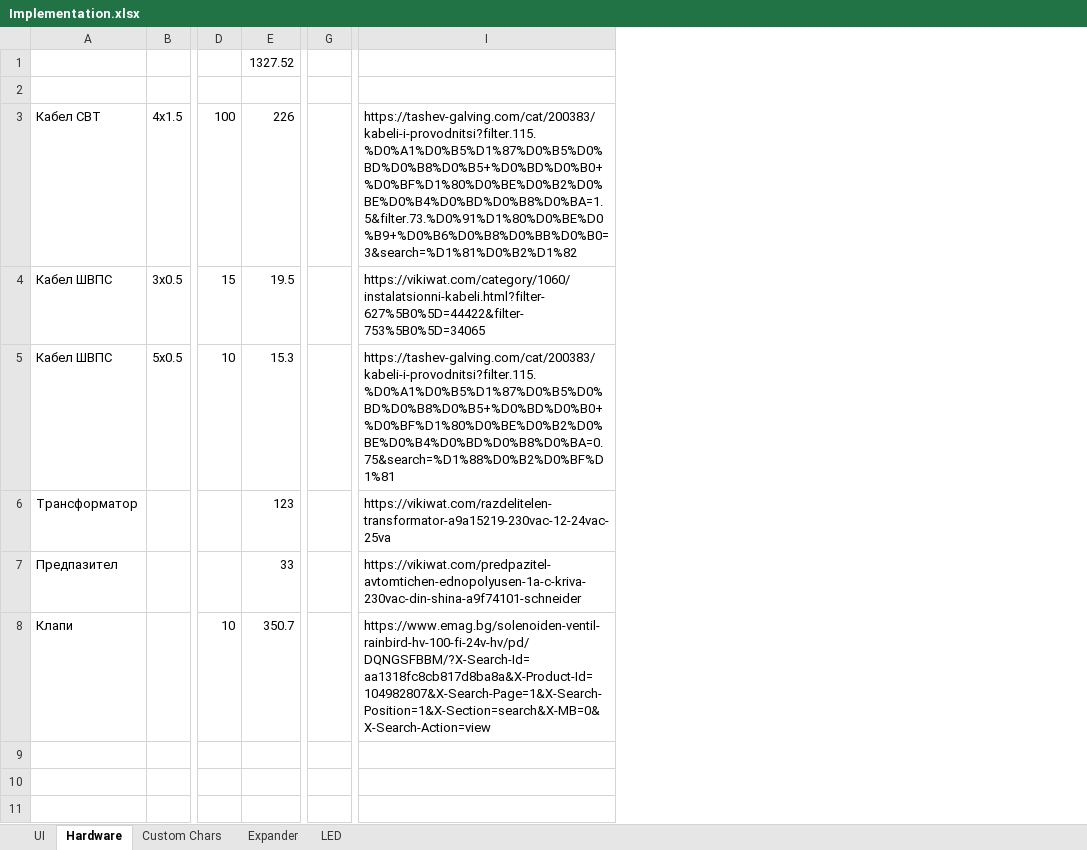
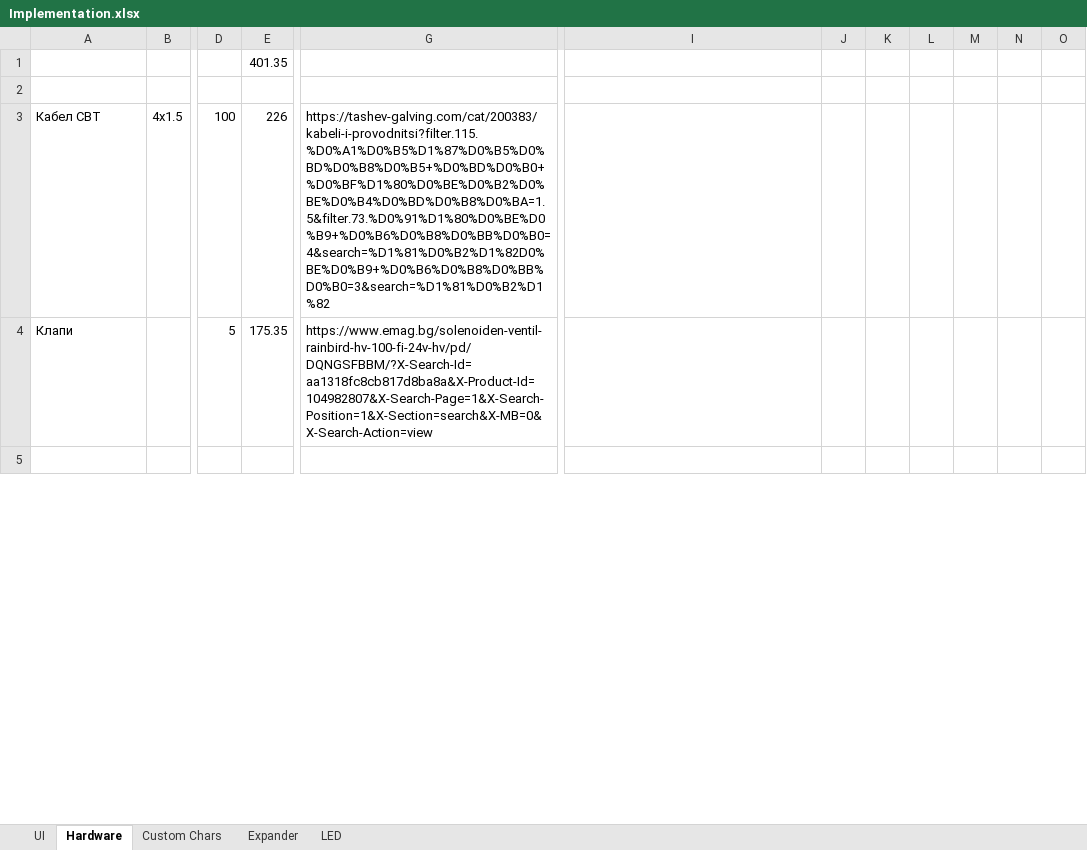
Before and after one commit to androdd/HomeAutomation, an Excel workbook: Documents/Implementation.xlsx, sheet Hardware, drawn as a sheet; only a part is shown, gaps mark what is left out; values as stored, in another font and other column widths than the file's, no borders; charts and pictures not drawn; removed rows and columns are numbered as before the commit, all else as after; rows hold the shown columns only; the diff covers the shown part only; the diff names each change by its address in the sheet, - before the commit and + after, or states it on an @@ line.

```diff
--- a/Documents/Implementation.xlsx (sheet Hardware)
+++ b/Documents/Implementation.xlsx (sheet Hardware)
-column E, rows 1-3: 1327.52 |  | 226; row 8: 350.7
+column E, rows 1-4: 401.35 |  | 226 | 175.35
-column G, empty
+column G, rows 3-4: https://tashev-galving.com/cat/200383/kabeli-i-provodnitsi?filter.115.%D0%A1%D0%B5%D1%87%D0%B5%D0%BD%D0%B8%D0%B5+%D0%BD%D0%B0+%D0%BF%D1%80%D0%BE%D0%B2%D0%BE%D0%B4%D0%BD%D0%B8%D0%BA=1.5&filter.73.%D0%91%D1%80%D0%BE%D0%B9+%D0%B6%D0%B8%D0%BB%D0%B0=4&search=%D1%81%D0%B2%D1%82D0%BE%D0%B9+%D0%B6%D0%B8%D0%BB%D0%B0=3&search=%D1%81%D0%B2%D1%82 | https://www.emag.bg/solenoiden-ventil-rainbird-hv-100-fi-24v-hv/pd/DQNGSFBBM/?X-Search-Id=aa1318fc8cb817d8ba8a&X-Product-Id=104982807&X-Search-Page=1&X-Search-Position=1&X-Section=search&X-MB=0&X-Search-Action=view
+column J, empty
+column K, empty
+column L, empty
+column M, empty
+column N, empty
+column O, empty
-I3: https://tashev-galving.com/cat/200383/kabeli-i-provodnitsi?filter.115.%D0%A1%D0%B5%D1%87%D0%B5%D0%BD%D0%B8%D0%B5+%D0%BD%D0%B0+%D0%BF%D1%80%D0%BE%D0%B2%D0%BE%D0%B4%D0%BD%D0%B8%D0%BA=1.5&filter.73.%D0%91%D1%80%D0%BE%D0%B9+%D0%B6%D0%B8%D0%BB%D0%B0=3&search=%D1%81%D0%B2%D1%82
+I3: (empty)
-row 4: Кабел ШВПС | 3х0.5 | 15 | 19.5 |  | https://vikiwat.com/category/1060/instalatsionni-kabeli.html?filter-627%5B0%5D=44422&filter-753%5B0%5D=34065
-row 5: Кабел ШВПС | 5х0.5 | 10 | 15.3 |  | https://tashev-galving.com/cat/200383/kabeli-i-provodnitsi?filter.115.%D0%A1%D0%B5%D1%87%D0%B5%D0%BD%D0%B8%D0%B5+%D0%BD%D0%B0+%D0%BF%D1%80%D0%BE%D0%B2%D0%BE%D0%B4%D0%BD%D0%B8%D0%BA=0.75&search=%D1%88%D0%B2%D0%BF%D1%81
-row 6: Трансформатор |  |  | 123 |  | https://vikiwat.com/razdelitelen-transformator-a9a15219-230vac-12-24vac-25va
-row 7: Предпазител |  |  | 33 |  | https://vikiwat.com/predpazitel-avtomtichen-ednopolyusen-1a-c-kriva-230vac-din-shina-a9f74101-schneider
-D4: 10
+D4: 5
-I4: https://www.emag.bg/solenoiden-ventil-rainbird-hv-100-fi-24v-hv/pd/DQNGSFBBM/?X-Search-Id=aa1318fc8cb817d8ba8a&X-Product-Id=104982807&X-Search-Page=1&X-Search-Position=1&X-Section=search&X-MB=0&X-Search-Action=view
+I4: (empty)
-row 10: (empty)
-row 11: (empty)
```
Also changed, not shown: 21 removed rows elsewhere in this sheet, formulas that keep their value, charts or pictures, 18 other files.
